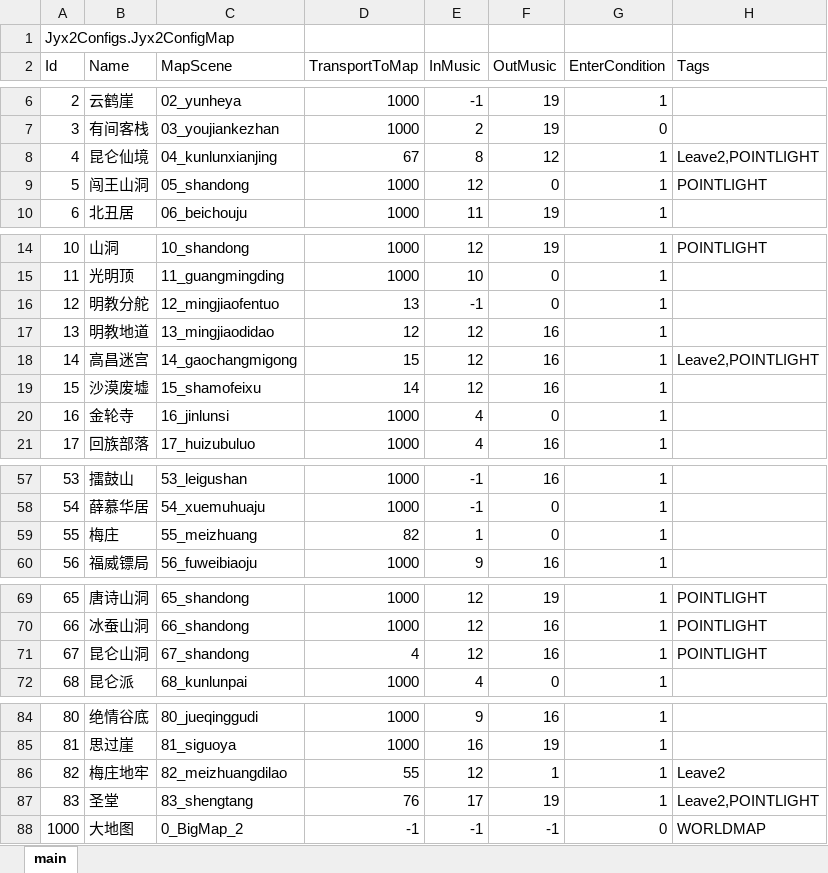
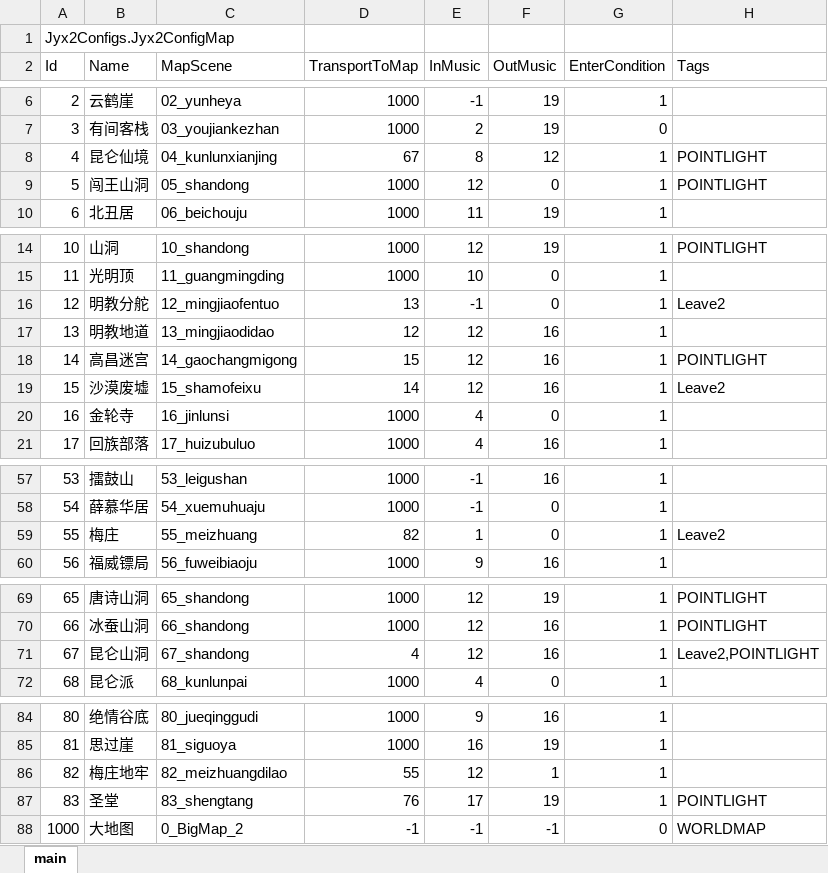
Before and after one commit to jynew/jynew, an Excel workbook: jyx2/Assets/Mods/JYX2/Configs/场景.xlsx, sheet main, drawn as a sheet; only a part is shown, gaps mark what is left out; values as stored, in another font and other column widths than the file's, no borders; the diff covers the shown part only; the diff names each change by its address in the sheet, - before the commit and + after, or states it on an @@ line.

```diff
--- a/jyx2/Assets/Mods/JYX2/Configs/场景.xlsx (sheet main)
+++ b/jyx2/Assets/Mods/JYX2/Configs/场景.xlsx (sheet main)
-H8 (Tags): Leave2,POINTLIGHT
+H8 (Tags): POINTLIGHT
-H16 (Tags): (empty)
+H16 (Tags): Leave2
-H18 (Tags): Leave2,POINTLIGHT
+H18 (Tags): POINTLIGHT
-H19 (Tags): (empty)
+H19 (Tags): Leave2
-H59 (Tags): (empty)
+H59 (Tags): Leave2
-H71 (Tags): POINTLIGHT
+H71 (Tags): Leave2,POINTLIGHT
-H86 (Tags): Leave2
+H86 (Tags): (empty)
-H87 (Tags): Leave2,POINTLIGHT
+H87 (Tags): POINTLIGHT
```
Also changed, not shown: 1 edited cell elsewhere in this sheet, 1 other file.
